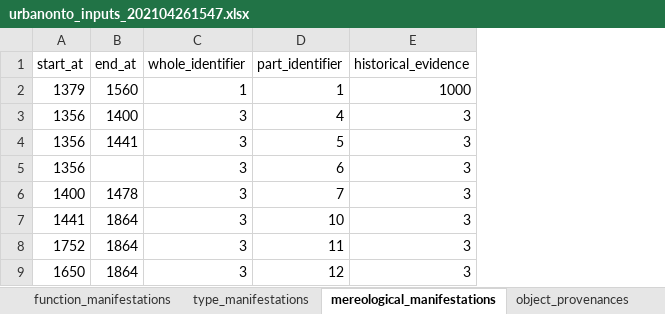
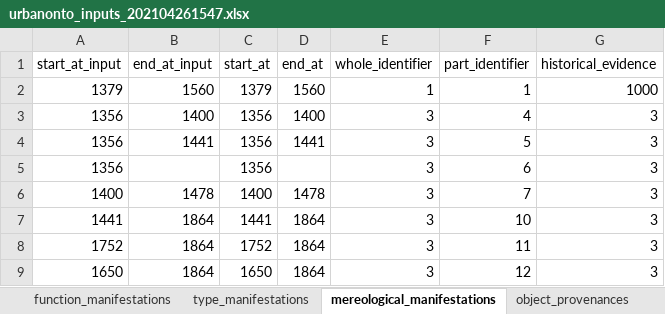
Before and after one commit to UrbanOnto/urbanonto, an Excel workbook: database/inputs/db_csv_files/urbanonto_inputs_202104261547.xlsx, sheet mereological_manifestations, drawn as a sheet; only a part is shown; values as stored, in another font and other column widths than the file's, no borders; conditional formats not drawn; the diff names each change by its address in the sheet, - before the commit and + after, or states it on an @@ line.

```diff
--- a/database/inputs/db_csv_files/urbanonto_inputs_202104261547.xlsx (sheet mereological_manifestations)
+++ b/database/inputs/db_csv_files/urbanonto_inputs_202104261547.xlsx (sheet mereological_manifestations)
+column A (start_at_input), rows 2-9: 1379 | 1356 | 1356 | 1356 | 1400 | 1441 | 1752 | 1650
+column B (end_at_input), rows 2-9: 1560 | 1400 | 1441 |  | 1478 | 1864 | 1864 | 1864
```
Also changed, not shown: sheet function_manifestations, sheet name_manifestations, sheet type_manifestations, sheet location_manifestations, formulas that keep their value, database/inputs/urbanonto_inputs_corr_3_WDZ_13_04_2021.xlsx, 29 other files.
